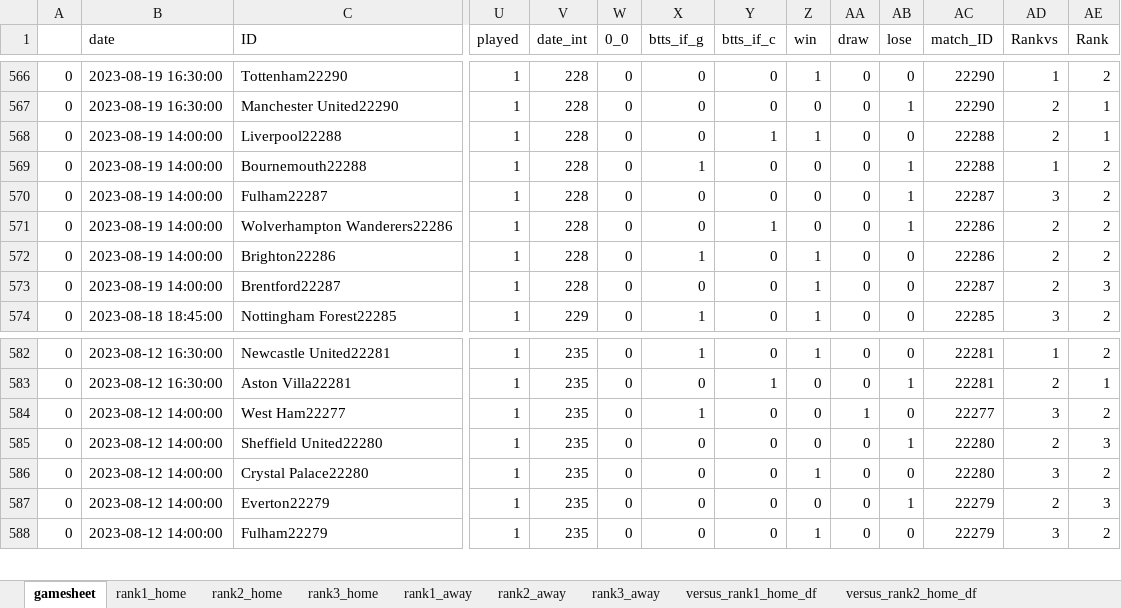
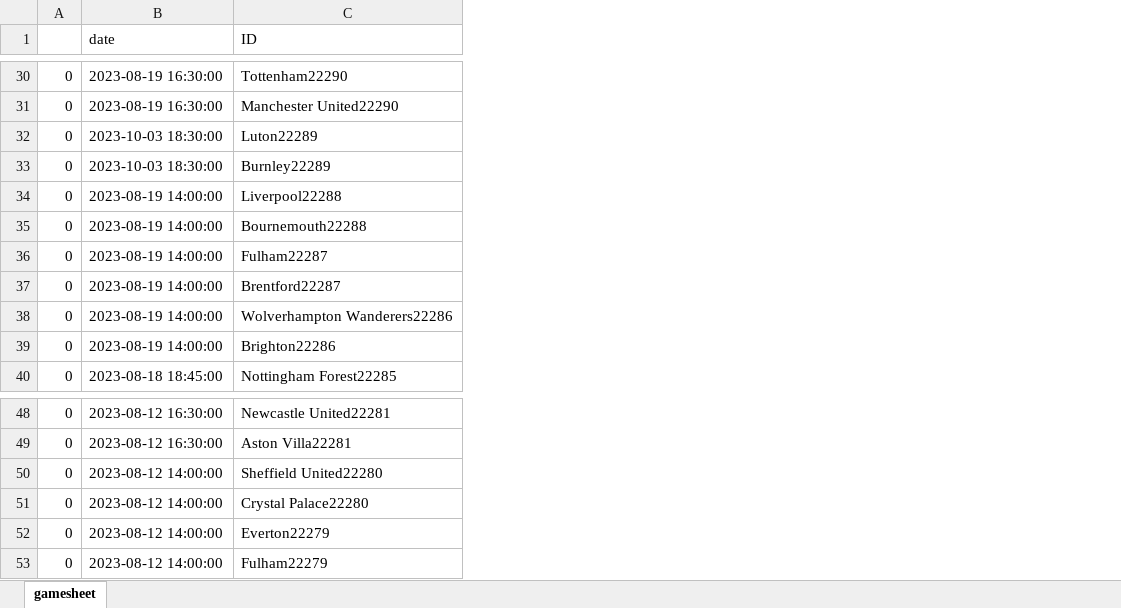
Before and after one commit to rpenn97/score_prediction_tool, an Excel workbook: EDA_DF/EPL_understat.xlsx, sheet gamesheet, drawn as a sheet; only a part is shown, gaps mark what is left out; values as stored, in another font and other column widths than the file's, no cell formats; removed rows and columns are numbered as before the commit, all else as after; the diff covers the shown part only; the diff names each change by its address in the sheet, - before the commit and + after, or states it on an @@ line.

```diff
--- a/EDA_DF/EPL_understat.xlsx (sheet gamesheet)
+++ b/EDA_DF/EPL_understat.xlsx (sheet gamesheet)
-sheet tab: rank1_home
-sheet tab: rank2_home
-sheet tab: rank3_home
-sheet tab: rank1_away
-sheet tab: rank2_away
-sheet tab: rank3_away
-sheet tab: versus_rank1_home_df
-sheet tab: versus_rank2_home_df
-column U (played), rows 566-572: all 1; row 574: 1; rows 582-583: 1 | 1; rows 585-588: all 1
-column V (date_int), rows 566-572: all 228; row 574: 229; rows 582-583: 235 | 235; rows 585-588: all 235
-column W (0_0), rows 566-572: all 0; row 574: 0; rows 582-583: 0 | 0; rows 585-588: all 0
-column X (btts_if_g), rows 566-572: 0 | 0 | 0 | 1 | 0 | 0 | 1; row 574: 1; rows 582-583: 1 | 0; rows 585-588: all 0
-column Y (btts_if_c), rows 566-572: 0 | 0 | 1 | 0 | 0 | 1 | 0; row 574: 0; rows 582-583: 0 | 1; rows 585-588: all 0
-column Z (win), rows 566-572: 1 | 0 | 1 | 0 | 0 | 0 | 1; row 574: 1; rows 582-583: 1 | 0; rows 585-588: 0 | 1 | 0 | 1
-column AA (draw), rows 566-572: all 0; row 574: 0; rows 582-583: 0 | 0; rows 585-588: all 0
-column AB (lose), rows 566-572: 0 | 1 | 0 | 1 | 1 | 1 | 0; row 574: 0; rows 582-583: 0 | 1; rows 585-588: 1 | 0 | 1 | 0
-column AC (match_ID), rows 566-572: 22290 | 22290 | 22288 | 22288 | 22287 | 22286 | 22286; row 574: 22285; rows 582-583: 22281 | 22281; rows 585-588: 22280 | 22280 | 22279 | 22279
-column AD (Rankvs), rows 566-572: 1 | 2 | 2 | 1 | 3 | 2 | 2; row 574: 3; rows 582-583: 1 | 2; rows 585-588: 2 | 3 | 2 | 3
-column AE (Rank), rows 566-572: 2 | 1 | 1 | 2 | 2 | 2 | 2; row 574: 2; rows 582-583: 2 | 1; rows 585-588: 3 | 2 | 3 | 2
@@ row 457 moved to row 32: 0 @@
@@ row 456 moved to row 33: 0 @@
@@ row 573 moved to row 37: 0 @@
@@ row 584 moved to row 57: 0 @@
```
Also changed, not shown: 652 moved rows elsewhere in this sheet, other sheet tabs, cell formats, EDA_DF/Bundesliga_understat.xlsx, EDA_DF/LaLiga_understat.xlsx, 3 other files.
